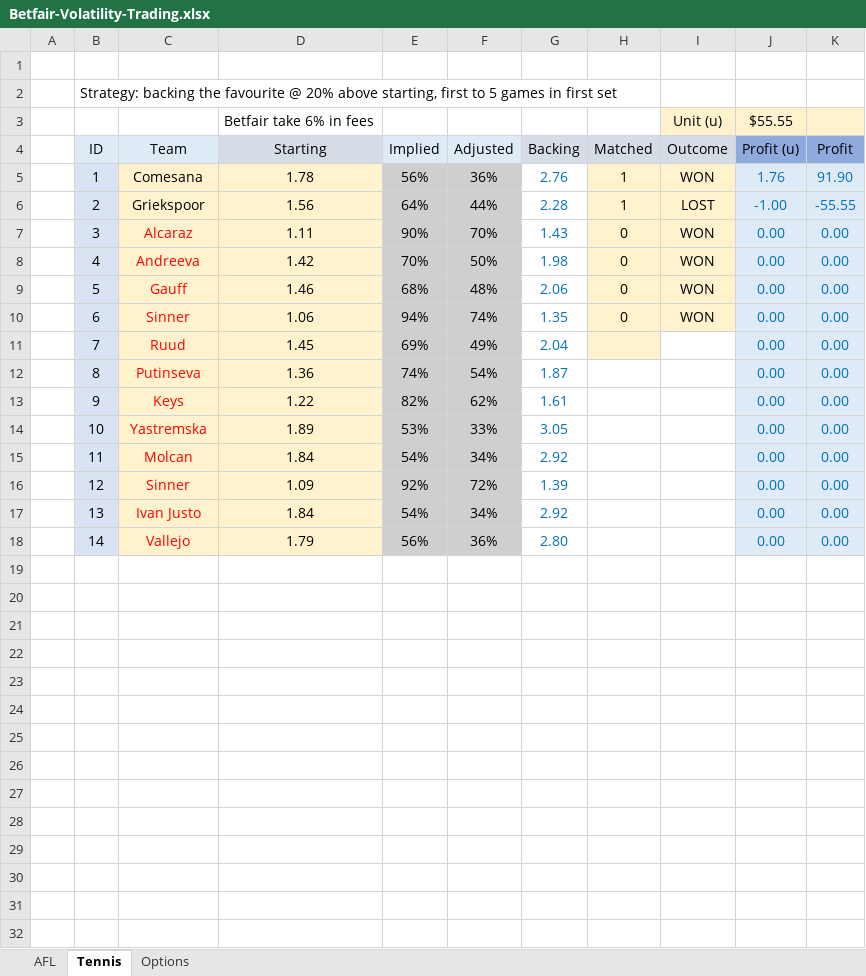
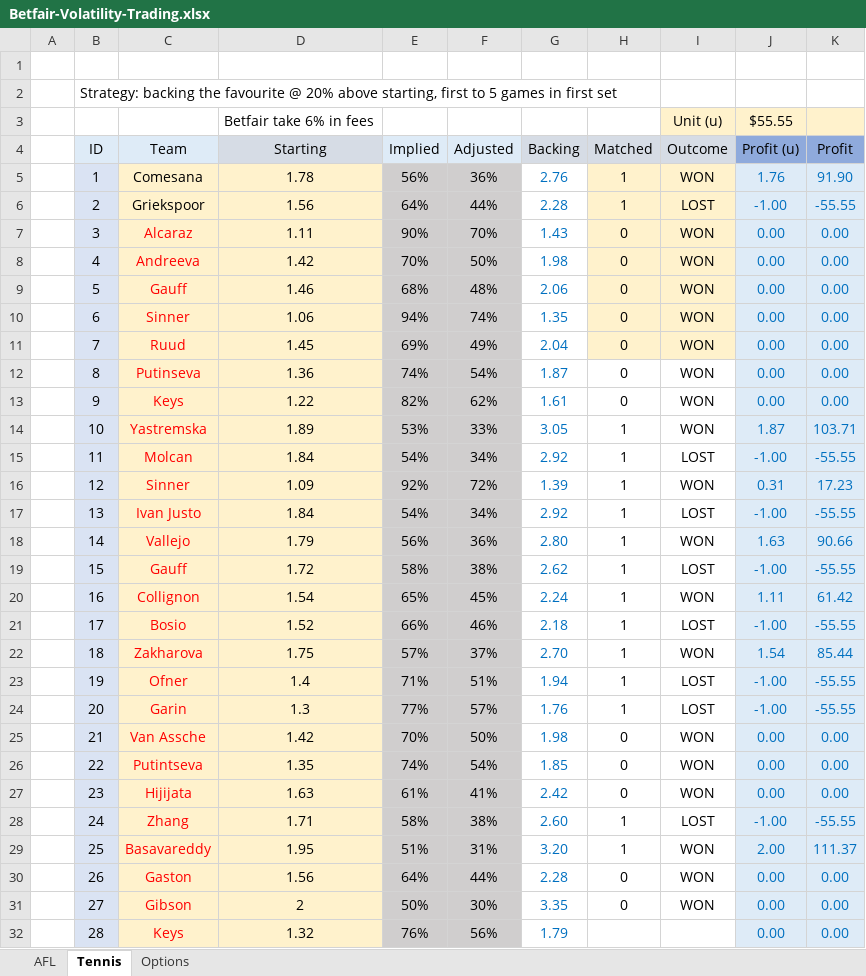
Before and after one commit to zazwaz12/BetfairExcel, an Excel workbook: Betfair-Volatility-Trading.xlsx, sheet Tennis, drawn as a sheet; only a part is shown; values as stored, in another font and other column widths than the file's, no borders; the diff covers the shown part only; the diff names each change by its address in the sheet, - before the commit and + after, or states it on an @@ line.

Commit message:
Add files via upload

```diff
--- a/Betfair-Volatility-Trading.xlsx (sheet Tennis)
+++ b/Betfair-Volatility-Trading.xlsx (sheet Tennis)
-H11:H13 (Matched): (empty)
+H11:H13 (Matched): 0
-I11:I14 (Outcome): (empty)
+I11:I14 (Outcome): WON
-I11 fill: none
+I11 fill: #FFF2CC
-H14:H18 (Matched): (empty)
+H14:H18 (Matched): 1
-J14 (Profit (u)): 0.00
+J14 (Profit (u)): 1.87
-K14 (Profit): 0.00
+K14 (Profit): 103.71
-I15 (Outcome): (empty)
+I15 (Outcome): LOST
-J15 (Profit (u)): 0.00
+J15 (Profit (u)): -1.00
-K15 (Profit): 0.00
+K15 (Profit): -55.55
-I16 (Outcome): (empty)
+I16 (Outcome): WON
-J16 (Profit (u)): 0.00
+J16 (Profit (u)): 0.31
-K16 (Profit): 0.00
+K16 (Profit): 17.23
-I17 (Outcome): (empty)
+I17 (Outcome): LOST
-J17 (Profit (u)): 0.00
+J17 (Profit (u)): -1.00
-K17 (Profit): 0.00
+K17 (Profit): -55.55
-I18 (Outcome): (empty)
+I18 (Outcome): WON
-J18 (Profit (u)): 0.00
+J18 (Profit (u)): 1.63
-K18 (Profit): 0.00
+K18 (Profit): 90.66
+row 19:  | 15 | Gauff | 1.72 | 58% | 38% | 2.62 | 1 | LOST | -1.00 | -55.55
+row 20:  | 16 | Collignon | 1.54 | 65% | 45% | 2.24 | 1 | WON | 1.11 | 61.42
+row 21:  | 17 | Bosio | 1.52 | 66% | 46% | 2.18 | 1 | LOST | -1.00 | -55.55
+row 22:  | 18 | Zakharova | 1.75 | 57% | 37% | 2.70 | 1 | WON | 1.54 | 85.44
+row 23:  | 19 | Ofner | 1.4 | 71% | 51% | 1.94 | 1 | LOST | -1.00 | -55.55
+row 24:  | 20 | Garin | 1.3 | 77% | 57% | 1.76 | 1 | LOST | -1.00 | -55.55
+row 25:  | 21 | Van Assche | 1.42 | 70% | 50% | 1.98 | 0 | WON | 0.00 | 0.00
+row 26:  | 22 | Putintseva | 1.35 | 74% | 54% | 1.85 | 0 | WON | 0.00 | 0.00
+row 27:  | 23 | Hijijata | 1.63 | 61% | 41% | 2.42 | 0 | WON | 0.00 | 0.00
+row 28:  | 24 | Zhang | 1.71 | 58% | 38% | 2.60 | 1 | LOST | -1.00 | -55.55
+row 29:  | 25 | Basavareddy | 1.95 | 51% | 31% | 3.20 | 1 | WON | 2.00 | 111.37
+row 30:  | 26 | Gaston | 1.56 | 64% | 44% | 2.28 | 0 | WON | 0.00 | 0.00
+row 31:  | 27 | Gibson | 2 | 50% | 30% | 3.35 | 0 | WON | 0.00 | 0.00
+row 32:  | 28 | Keys | 1.32 | 76% | 56% | 1.79 |  |  | 0.00 | 0.00
```
Also changed, not shown: 5 added rows elsewhere in this sheet, sheet AFL.
